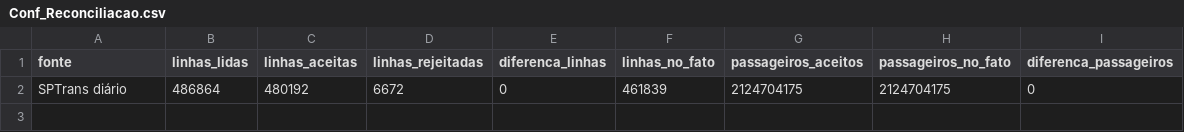
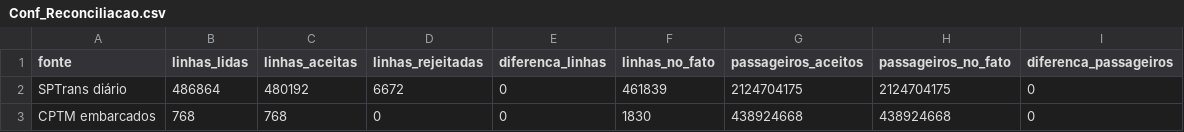
Before and after one commit to Luciano-O/projeto_cheiU_FATEC, a CSV file: MA2026-entrega-parcial/02-powerquery/dados_limpos/Conf_Reconciliacao.csv, drawn as a sheet.

```diff
--- a/MA2026-entrega-parcial/02-powerquery/dados_limpos/Conf_Reconciliacao.csv
+++ b/MA2026-entrega-parcial/02-powerquery/dados_limpos/Conf_Reconciliacao.csv
@@ -2 +2,2 @@ fonte,linhas_lidas,linhas_aceitas,linhas_rejeitadas,diferenca_linhas,linhas_no_f
 SPTrans diário,486864,480192,6672,0,461839,2124704175,2124704175,0
+CPTM embarcados,768,768,0,0,1830,438924668,438924668,0
```
Also changed, not shown: MA2026-entrega-parcial/02-powerquery/dados_limpos/Conf_Etapas.csv, MA2026-entrega-parcial/02-powerquery/dados_limpos/Dim_Transporte.csv, 41 other files.
